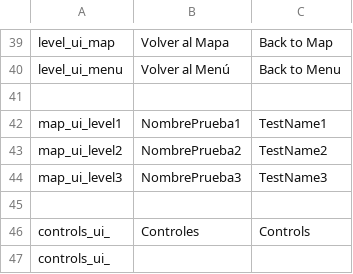
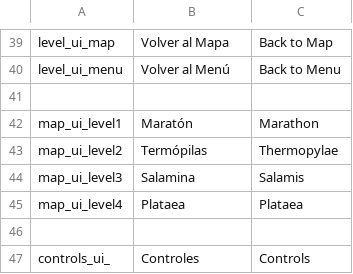
Before and after one commit to TheCursedOnion/JuegoSebolla, a CSV file: Assets/_OurAssets/Resources/Localization/LocalizedInterface.csv, drawn as a sheet; only a part is shown, gaps mark what is left out; the shorter side is filled out with more unchanged rows.

```diff
--- a/Assets/_OurAssets/Resources/Localization/LocalizedInterface.csv
+++ b/Assets/_OurAssets/Resources/Localization/LocalizedInterface.csv
@@ -41,5 +41,6 @@ level_ui_menu,Volver al Menú,Back to Menu
 ,,
-map_ui_level1,NombrePrueba1,TestName1
-map_ui_level2,NombrePrueba2,TestName2
-map_ui_level3,NombrePrueba3,TestName3
+map_ui_level1,Maratón,Marathon
+map_ui_level2,Termópilas,Thermopylae
+map_ui_level3,Salamina,Salamis
+map_ui_level4,Plataea,Plataea
 ,,
```
Also changed, not shown: 13 other files.
